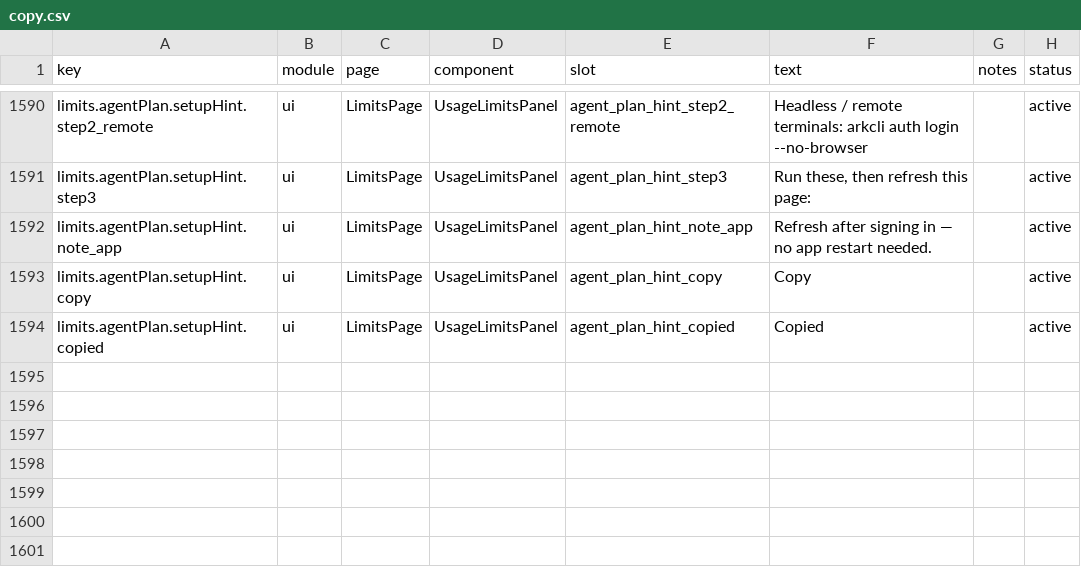
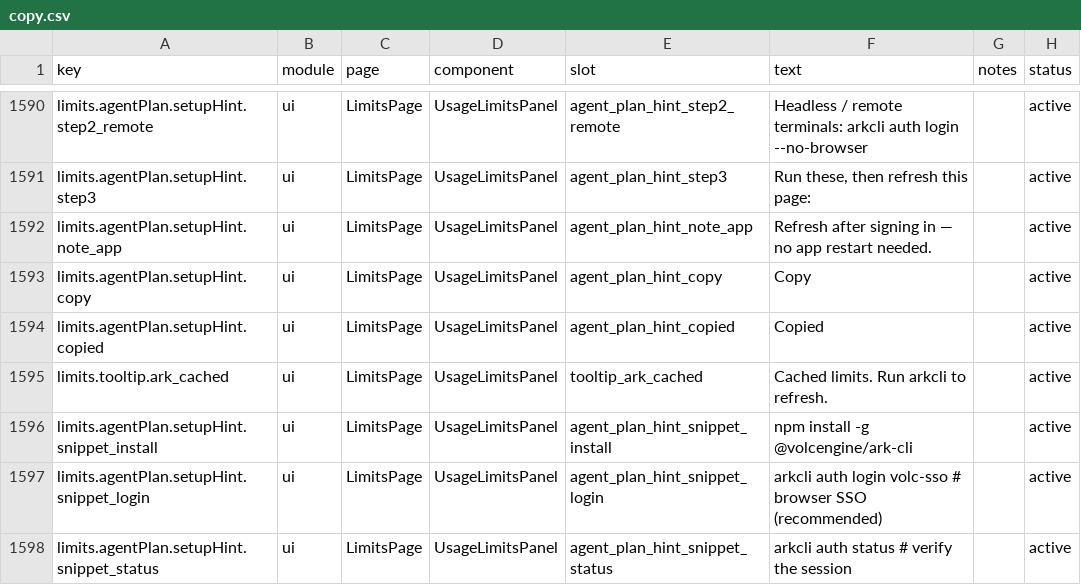
Before and after one commit to CrazyForks/TokenTracker, a CSV file: dashboard/src/content/copy.csv, drawn as a sheet; only a part is shown, gaps mark what is left out.

Commit message:
fix(limits): address review feedback on Ark Agent Plan provider
- percentFromPeriod: treat null/undefined/blank percent as absent so the
  used/total fallback runs (Number(null)/Number("") coerce to 0 and used to
  report a fake fresh 0% window); regression tests added for both Ark modules
- agentPlan cached badge: replace the Qoder tooltip with a dedicated
  ark_cached key (codingPlan switches too - same arkcli refresh path)
- move the Agent Plan setup shell snippet into copy.csv (3 locale-backed
  keys) and give the clipboard catch the standard explanatory comment
- pet-quips: resolve the agentPlan provider name and window labels through
  copy() so the pet row matches the Limits page naming
- add test/ark-agent-plan-limits.test.js covering the real #555 payload
  (5h label, daily skip, tier mapping, team isolation, 127 handling)

```diff
--- a/dashboard/src/content/copy.csv
+++ b/dashboard/src/content/copy.csv
@@ -1594 +1594,5 @@ limits.agentPlan.setupHint.copy,ui,LimitsPage,UsageLimitsPanel,agent_plan_hint_c
 limits.agentPlan.setupHint.copied,ui,LimitsPage,UsageLimitsPanel,agent_plan_hint_copied,"Copied",,active
+limits.tooltip.ark_cached,ui,LimitsPage,UsageLimitsPanel,tooltip_ark_cached,"Cached limits. Run arkcli to refresh.",,active
+limits.agentPlan.setupHint.snippet_install,ui,LimitsPage,UsageLimitsPanel,agent_plan_hint_snippet_install,"npm install -g @volcengine/ark-cli",,active
+limits.agentPlan.setupHint.snippet_login,ui,LimitsPage,UsageLimitsPanel,agent_plan_hint_snippet_login,"arkcli auth login volc-sso   # browser SSO (recommended)",,active
+limits.agentPlan.setupHint.snippet_status,ui,LimitsPage,UsageLimitsPanel,agent_plan_hint_snippet_status,"arkcli auth status           # verify the session",,active
```
Also changed, not shown: 8 other files.
